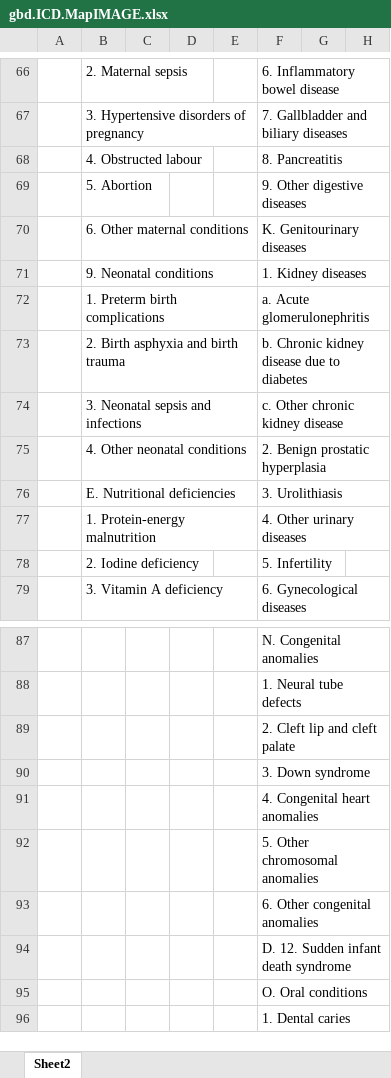
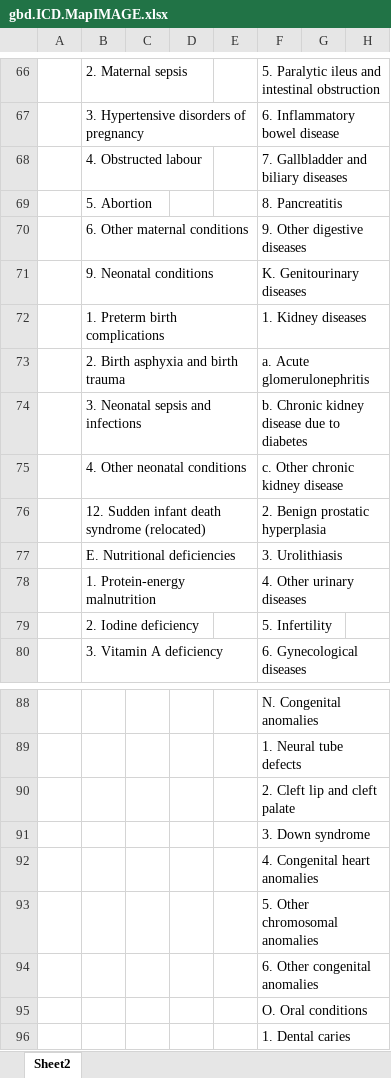
Before and after one commit to mcSamuelDataSci/CACommunityBurden, an Excel workbook: myCBD/www/gbd.ICD.MapIMAGE.xlsx, sheet Sheet2, drawn as a sheet; only a part is shown, gaps mark what is left out; values as stored, in another font and other column widths than the file's, no cell formats; removed rows and columns are numbered as before the commit, all else as after; the diff covers the shown part only; the diff names each change by its address in the sheet, - before the commit and + after, or states it on an @@ line.

```diff
--- a/myCBD/www/gbd.ICD.MapIMAGE.xlsx (sheet Sheet2)
+++ b/myCBD/www/gbd.ICD.MapIMAGE.xlsx (sheet Sheet2)
-F66: 6. Inflammatory bowel disease
+F66: 5. Paralytic ileus and intestinal obstruction
-F67: 7. Gallbladder and biliary diseases
+F67: 6. Inflammatory bowel disease
-F68: 8. Pancreatitis
+F68: 7. Gallbladder and biliary diseases
-F69: 9. Other digestive diseases
+F69: 8. Pancreatitis
-F70: K. Genitourinary diseases
+F70: 9. Other digestive diseases
-F71: 1. Kidney diseases
+F71: K. Genitourinary diseases
-F72: a. Acute glomerulonephritis
+F72: 1. Kidney diseases
-F73: b. Chronic kidney disease due to diabetes
+F73: a. Acute glomerulonephritis
-F74: c. Other chronic kidney disease
+F74: b. Chronic kidney disease due to diabetes
-F75: 2. Benign prostatic hyperplasia
+F75: c. Other chronic kidney disease
+row 76:  | 12. Sudden infant death syndrome (relocated) |  |  |  | 2. Benign prostatic hyperplasia
-row 94:  |  |  |  |  | D. 12. Sudden infant death syndrome
```
Also changed, not shown: 56 edited cells elsewhere in this sheet, cell formats, 4 other files.
